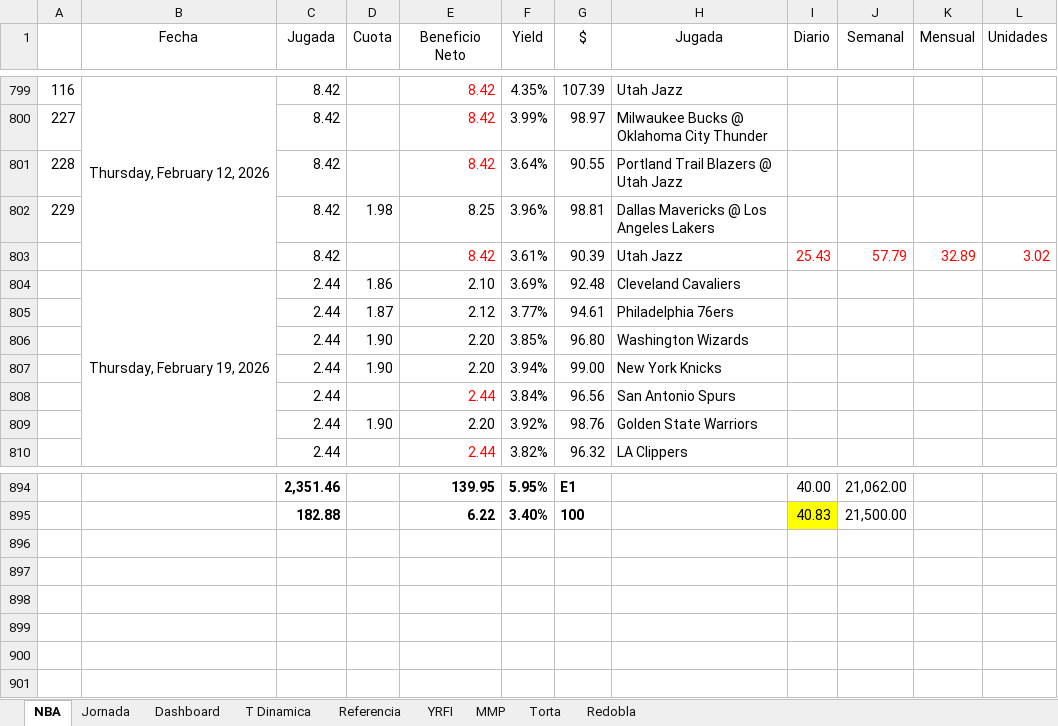
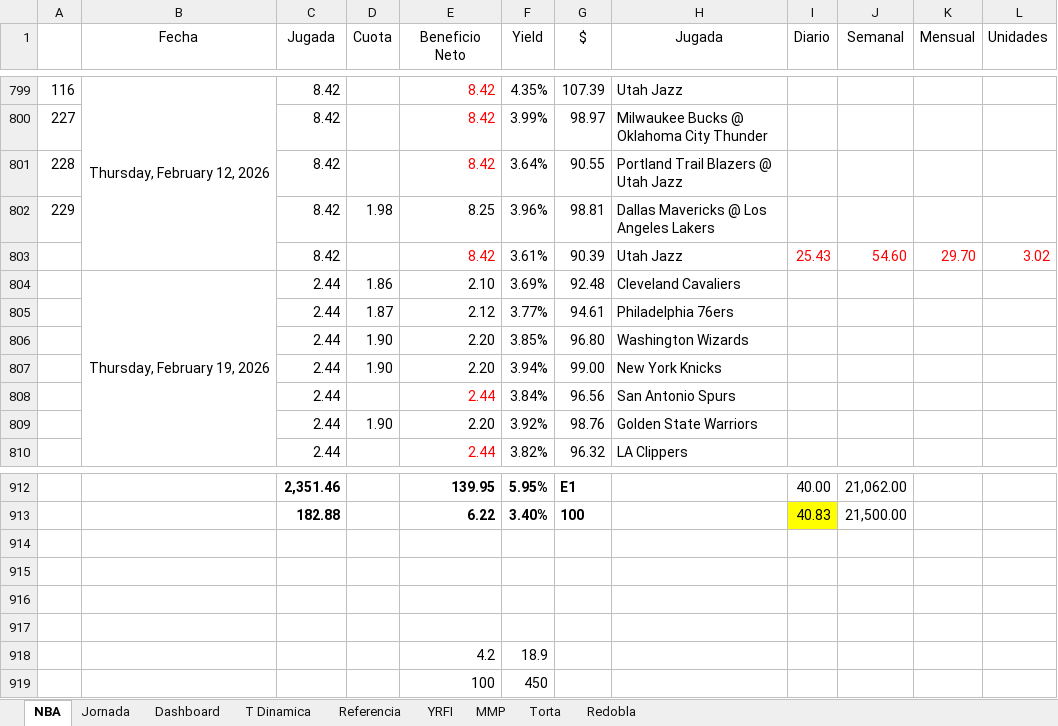
Before and after one commit to frank1411/nba-bets-ML, an Excel workbook: public/nba_data.xlsx, sheet NBA, drawn as a sheet; only a part is shown, gaps mark what is left out; values as stored, in another font and other column widths than the file's, no borders; charts and pictures and conditional formats not drawn; the diff covers the shown part only; the diff names each change by its address in the sheet, - before the commit and + after, or states it on an @@ line.

Commit message:
Semana 16 al 22 de febrero

```diff
--- a/public/nba_data.xlsx (sheet NBA)
+++ b/public/nba_data.xlsx (sheet NBA)
-J803 (Semanal): 57.79
+J803 (Semanal): 54.60
-K803 (Mensual): 32.89
+K803 (Mensual): 29.70
+row 914: (empty)
+row 915: (empty)
+row 916: (empty)
+row 917: (empty)
+row 918:  |  |  |  | 4.2 | 18.9
+row 919:  |  |  |  | 100 | 450
```
Also changed, not shown: 21 added rows, 3 removed rows and 8 edited cells elsewhere in this sheet, sheet Dashboard, formulas that keep their value, charts or pictures.
